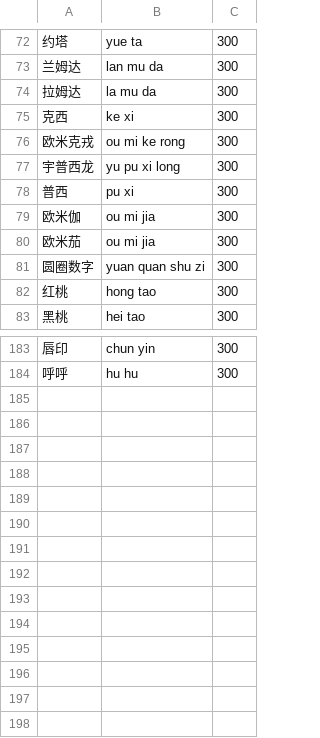
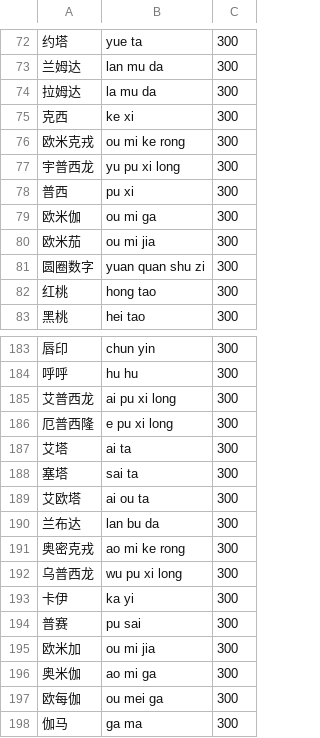
Before and after one commit to 1lifedo1thing/qingjian, a TSV file: crates/qingjian-core/data/words.tsv, drawn as a sheet; only a part is shown, gaps mark what is left out.

Commit message:
feat: 符号面板（macOS），按 ↑ 打开，分搜索 / 符号 / 表情三组
- 组句中高亮还在第一个、没动过时按 ↑ 打开（长按连发不算）；输入法菜单也加了「符号面板…」，没在打字时也能开
- 搜索组拿当前候选词查 CLDR 中文关键词、emoji 表与内置符号 / 颜文字表（ku → 😭 (T_T)）；符号组按维护者整理的符号库分 22 类（含带调拼音、注音、平假名、片假名）；表情组是常用、颜文字与 Unicode 官方分组的 emoji（Emoji 15.1 以内，免得旧系统显示成方框）
- 数据由 tools/corpus/symbol_panel.py 生成、编进 Core；面板状态与搜索在 Core（SymbolPanel），格子移动复用 Grid，加了按行滚视口的 Grid::scroll
- macOS 面板一律系统绘制（青简渲染器还没有面板）：尺寸固定、换组换类不跳；方向键 / Tab / [ ] / 空格回车 / 数字键，鼠标双击上屏、滚轮逐行滚、点标签切换、✕ 关闭
- 补希腊字母的常用中文译名（艾塔、塞塔、奥密克戎、卡伊……），伽马、欧米伽改读 ga
- Windows 面板与悬浮条、托盘菜单入口记进待办

```diff
--- a/crates/qingjian-core/data/words.tsv
+++ b/crates/qingjian-core/data/words.tsv
@@ -78,3 +78,3 @@
 普西	pu xi	300
-欧米伽	ou mi jia	300
+欧米伽	ou mi ga	300
 欧米茄	ou mi jia	300
@@ -184 +184,15 @@
 呼呼	hu hu	300
+艾普西龙	ai pu xi long	300
+厄普西隆	e pu xi long	300
+艾塔	ai ta	300
+塞塔	sai ta	300
+艾欧塔	ai ou ta	300
+兰布达	lan bu da	300
+奥密克戎	ao mi ke rong	300
+乌普西龙	wu pu xi long	300
+卡伊	ka yi	300
+普赛	pu sai	300
+欧米加	ou mi jia	300
+奥米伽	ao mi ga	300
+欧每伽	ou mei ga	300
+伽马	ga ma	300
```
Also changed, not shown: crates/qingjian-core/data/symbols.tsv, 44 other files.
